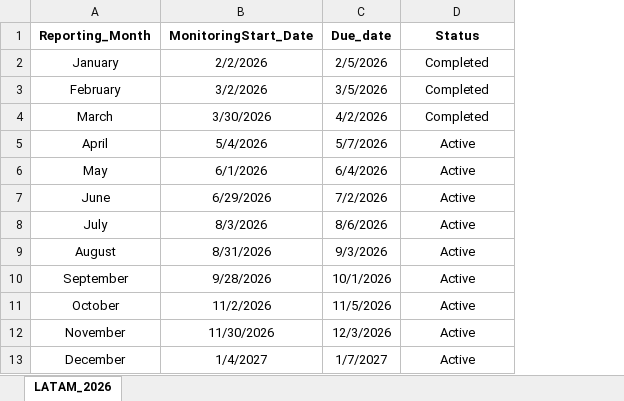
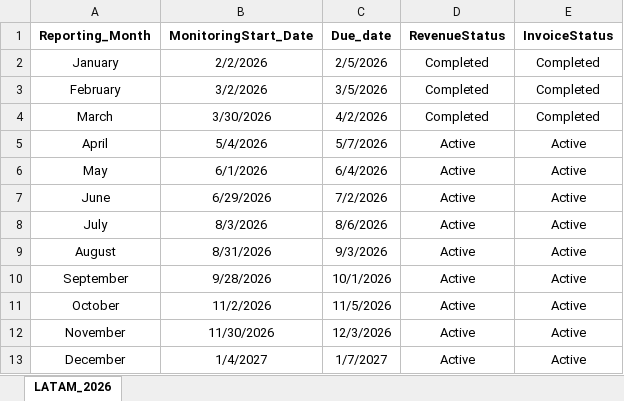
Before and after one commit to Nivedhapalani3/3043_LATAM_DataLoad, an Excel workbook: Data/Temp/Fiscal_Calander.xlsx, sheet LATAM_2026, drawn as a sheet; values as stored, in another font and other column widths than the file's, no borders; the diff names each change by its address in the sheet, - before the commit and + after, or states it on an @@ line.

```diff
--- a/Data/Temp/Fiscal_Calander.xlsx (sheet LATAM_2026)
+++ b/Data/Temp/Fiscal_Calander.xlsx (sheet LATAM_2026)
+column E (InvoiceStatus), rows 2-13: Completed | Completed | Completed | Active | Active | Active | Active | Active | Active | Active | Active | Active
-D1: Status
+D1: RevenueStatus
```
Also changed, not shown: Data/Config.xlsx, 16 other files.
